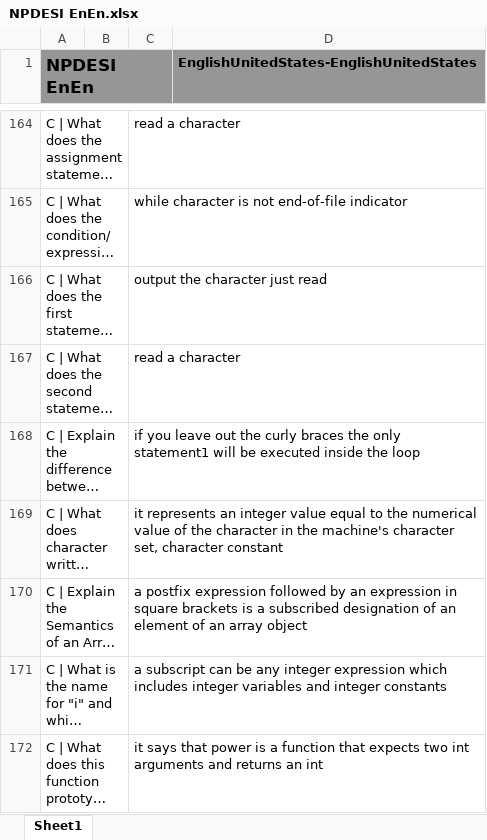
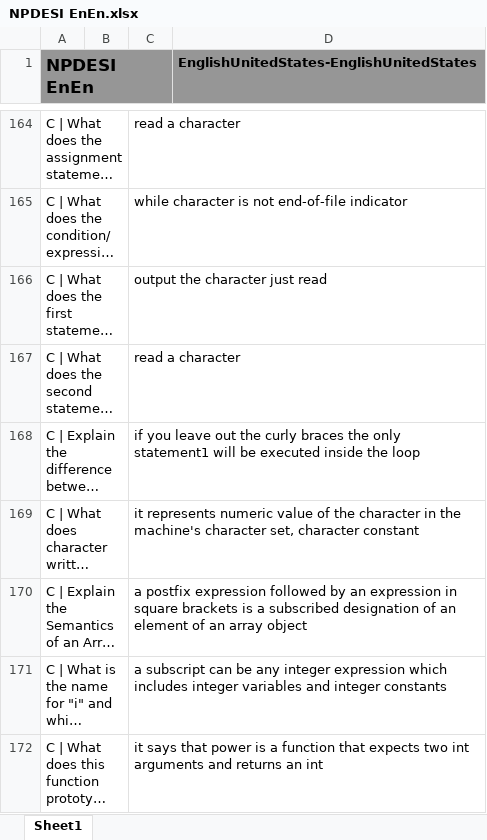
Before and after one commit to JackSonier/kb, an Excel workbook: NPDESI EnEn.xlsx, sheet Sheet1, drawn as a sheet; only a part is shown, gaps mark what is left out; long unchanged cells end in …; values as stored, in another font and other column widths than the file's, no borders; the diff names each change by its address in the sheet, - before the commit and + after, or states it on an @@ line.

Commit message:
Update NPDESI EnEn.xlsx

```diff
--- a/NPDESI EnEn.xlsx (sheet Sheet1)
+++ b/NPDESI EnEn.xlsx (sheet Sheet1)
-C169: it represents an integer value equal to the numerical value of…
+C169: it represents numeric value of…
```
